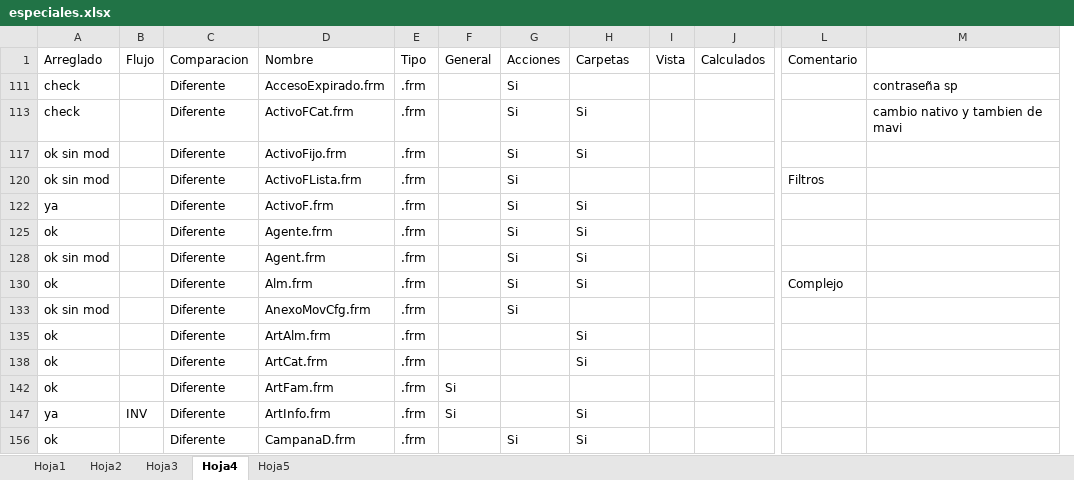
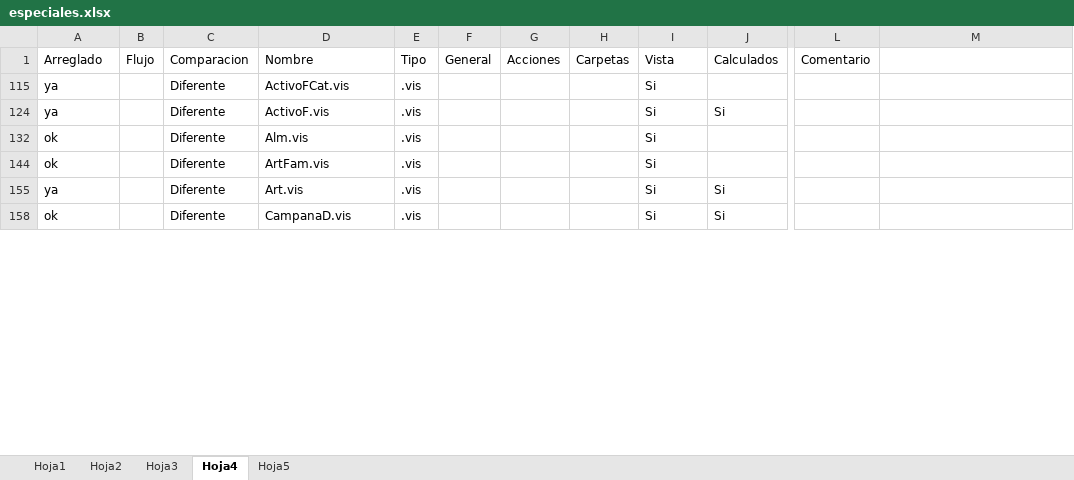
Before and after one commit to Btwn/5000Casa, an Excel workbook: especiales.xlsx, sheet Hoja4, drawn as a sheet; only a part is shown, gaps mark what is left out; values as stored, in another font and other column widths than the file's, no borders; removed rows and columns are numbered as before the commit, all else as after; rows hold the shown columns only; the diff covers the shown part only; the diff names each change by its address in the sheet, - before the commit and + after, or states it on an @@ line.

```diff
--- a/especiales.xlsx (sheet Hoja4)
+++ b/especiales.xlsx (sheet Hoja4)
+column G, row 1: Acciones
+column H, row 1: Carpetas
-column I, row 1: Vista
-column J, row 1: Calculados
-I1: Acciones
+I1: Vista
-J1: Carpetas
+J1: Calculados
@@ row 111 hidden: check |  | Diferente | AccesoExpirado.frm | .frm |  | Si |  |  |  |  | contraseña sp @@
@@ row 113 hidden: check |  | Diferente | ActivoFCat.frm | .frm |  | Si | Si |  |  |  | cambio nativo y tambien de mavi @@
@@ row 117 hidden: ok sin mod |  | Diferente | ActivoFijo.frm | .frm |  | Si | Si @@
@@ row 120 hidden: ok sin mod |  | Diferente | ActivoFLista.frm | .frm |  | Si |  |  |  | Filtros @@
@@ row 115 unhidden: ya |  | Diferente | ActivoFCat.vis | .vis |  |  |  | Si @@
-D124: ActivoF.frm
+D124: ActivoF.vis
-E124: .frm
+E124: .vis
-D132: Agente.frm
+D132: Alm.vis
-E132: .frm
+E132: .vis
-J132: Si
+J132: (empty)
@@ row 128 hidden: ok sin mod |  | Diferente | Agent.frm | .frm |  | Si | Si @@
-D144: Alm.frm
+D144: ArtFam.vis
-E144: .frm
+E144: .vis
-J144: Si
+J144: (empty)
-L144: Complejo
+L144: (empty)
@@ row 133 hidden: ok sin mod |  | Diferente | AnexoMovCfg.frm | .frm |  | Si @@
@@ row 135 hidden: ok |  | Diferente | ArtAlm.frm | .frm |  |  | Si @@
@@ row 138 hidden: ok |  | Diferente | ArtCat.frm | .frm |  |  | Si @@
@@ row 142 hidden: ok |  | Diferente | ArtFam.frm | .frm | Si @@
-B155: INV
+B155: (empty)
-D155: ArtInfo.frm
+D155: Art.vis
-E155: .frm
+E155: .vis
-F155: Si
+F155: (empty)
-I155: (empty)
+I155: Si
-D158: CampanaD.frm
+D158: CampanaD.vis
-E158: .frm
+E158: .vis
```
Also changed, not shown: 30 hidden or unhidden rows and 84 edited cells elsewhere in this sheet, 5 other files.
